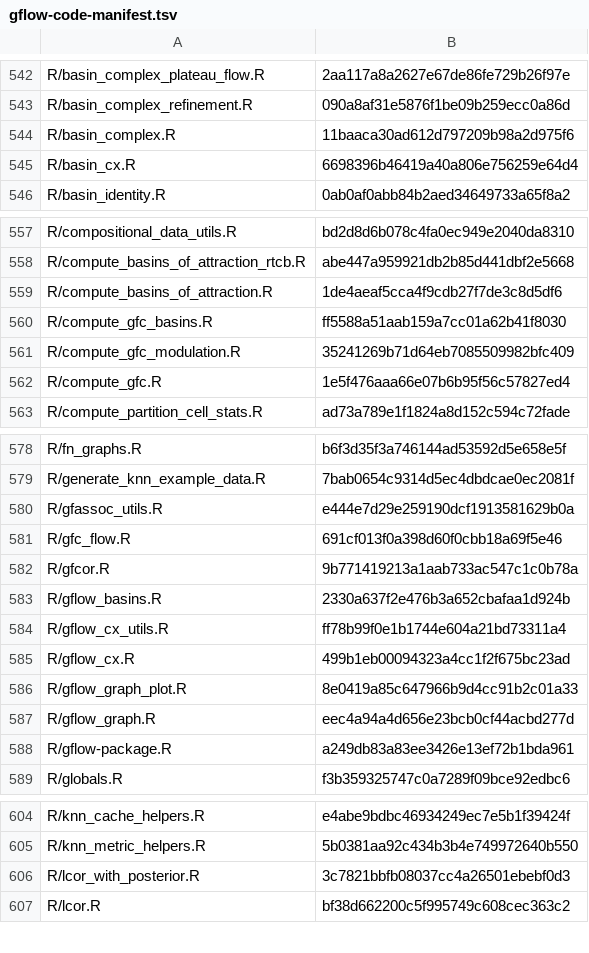
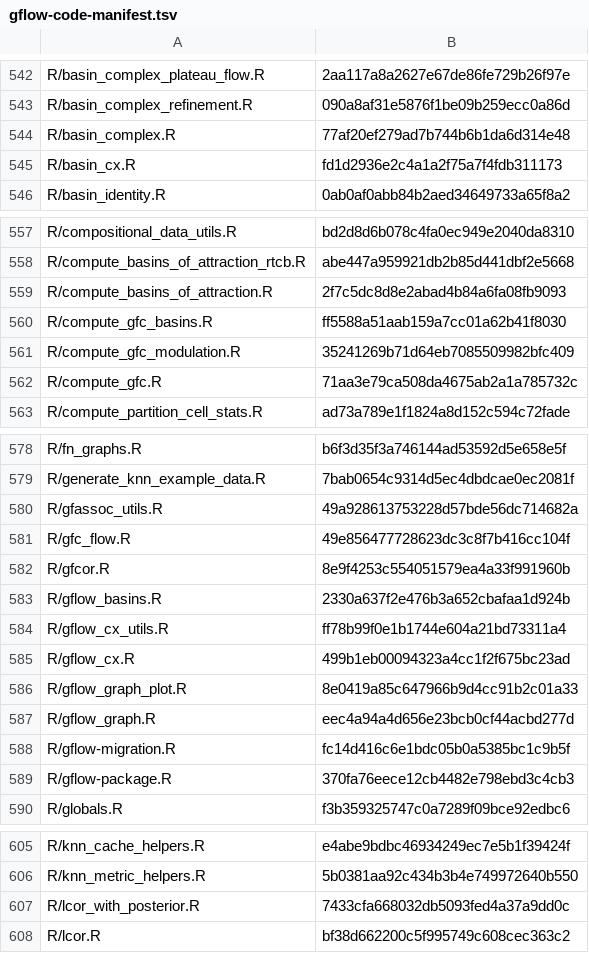
Before and after one commit to pgajer/gflow, a TSV file: inst/extdata/gflow-code-manifest.tsv, drawn as a sheet; only a part is shown, gaps mark what is left out; the diff covers the shown part only.

Commit message:
Add gflow user guides and release documentation

```diff
--- a/inst/extdata/gflow-code-manifest.tsv
+++ b/inst/extdata/gflow-code-manifest.tsv
@@ -543,4 +543,4 @@ R/basin_complex_plateau_flow.R	2aa117a8a2627e67de86fe729b26f97e
 R/basin_complex_refinement.R	090a8af31e5876f1be09b259ecc0a86d
-R/basin_complex.R	11baaca30ad612d797209b98a2d975f6
-R/basin_cx.R	6698396b46419a40a806e756259e64d4
+R/basin_complex.R	77af20ef279ad7b744b6b1da6d314e48
+R/basin_cx.R	fd1d2936e2c4a1a2f75a7f4fdb311173
 R/basin_identity.R	0ab0af0abb84b2aed34649733a65f8a2
@@ -558,6 +558,6 @@ R/compositional_data_utils.R	bd2d8d6b078c4fa0ec949e2040da8310
 R/compute_basins_of_attraction_rtcb.R	abe447a959921db2b85d441dbf2e5668
-R/compute_basins_of_attraction.R	1de4aeaf5cca4f9cdb27f7de3c8d5df6
+R/compute_basins_of_attraction.R	2f7c5dc8d8e2abad4b84a6fa08fb9093
 R/compute_gfc_basins.R	ff5588a51aab159a7cc01a62b41f8030
 R/compute_gfc_modulation.R	35241269b71d64eb7085509982bfc409
-R/compute_gfc.R	1e5f476aaa66e07b6b95f56c57827ed4
+R/compute_gfc.R	71aa3e79ca508da4675ab2a1a785732c
 R/compute_partition_cell_stats.R	ad73a789e1f1824a8d152c594c72fade
@@ -579,5 +579,5 @@ R/fn_graphs.R	b6f3d35f3a746144ad53592d5e658e5f
 R/generate_knn_example_data.R	7bab0654c9314d5ec4dbdcae0ec2081f
-R/gfassoc_utils.R	e444e7d29e259190dcf1913581629b0a
-R/gfc_flow.R	691cf013f0a398d60f0cbb18a69f5e46
-R/gfcor.R	9b771419213a1aab733ac547c1c0b78a
+R/gfassoc_utils.R	49a928613753228d57bde56dc714682a
+R/gfc_flow.R	49e856477728623dc3c8f7b416cc104f
+R/gfcor.R	8e9f4253c554051579ea4a33f991960b
 R/gflow_basins.R	2330a637f2e476b3a652cbafaa1d924b
@@ -587,3 +587,4 @@ R/gflow_graph_plot.R	8e0419a85c647966b9d4cc91b2c01a33
 R/gflow_graph.R	eec4a94a4d656e23bcb0cf44acbd277d
-R/gflow-package.R	a249db83a83ee3426e13ef72b1bda961
+R/gflow-migration.R	fc14d416c6e1bdc05b0a5385bc1c9b5f
+R/gflow-package.R	370fa76eece12cb4482e798ebd3c4cb3
 R/globals.R	f3b359325747c0a7289f09bce92edbc6
@@ -605,3 +606,3 @@ R/knn_cache_helpers.R	e4abe9bdbc46934249ec7e5b1f39424f
 R/knn_metric_helpers.R	5b0381aa92c434b3b4e749972640b550
-R/lcor_with_posterior.R	3c7821bbfb08037cc4a26501ebebf0d3
+R/lcor_with_posterior.R	7433cfa668032db5093fed4a37a9dd0c
 R/lcor.R	bf38d662200c5f995749c608cec363c2
```
Also changed, not shown: 1 edited cell elsewhere in this file, 25 other files.
